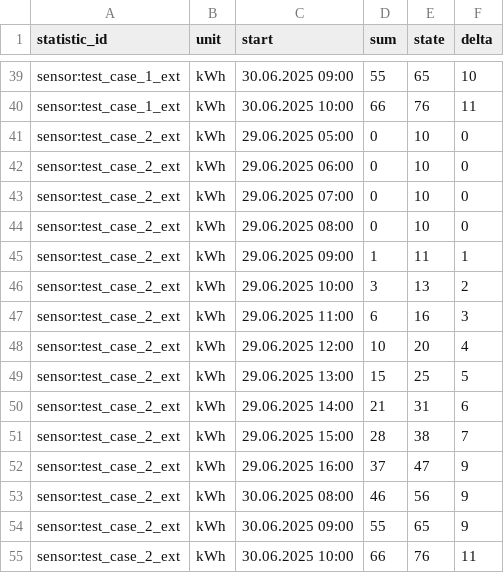
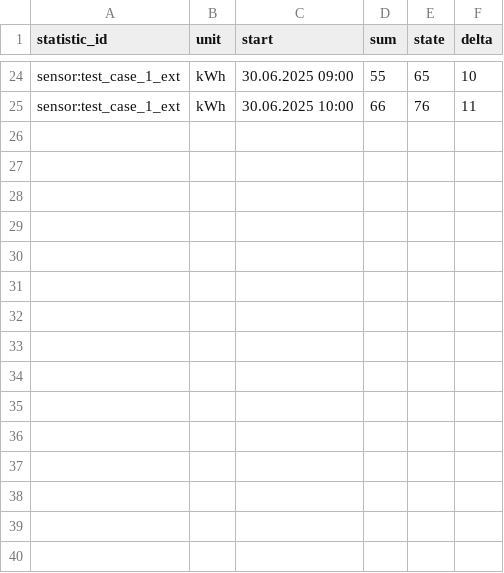
Before and after one commit to klausj1/homeassistant-statistics, a TSV file: config/test_delta/expected_after_step3_delta_changed.tsv, drawn as a sheet; only a part is shown, gaps mark what is left out; the diff covers the shown part only.

Commit message:
chore: restructure test folder

```diff
--- a/config/test_delta/expected_after_step3_delta_changed.tsv
+++ b/config/test_delta/expected_after_step3_delta_changed.tsv
@@ -40,16 +25 @@ sensor:test_case_1_ext	kWh	30.06.2025 09:00	55	65	10
 sensor:test_case_1_ext	kWh	30.06.2025 10:00	66	76	11
-sensor:test_case_2_ext	kWh	29.06.2025 05:00	0	10	0
-sensor:test_case_2_ext	kWh	29.06.2025 06:00	0	10	0
-sensor:test_case_2_ext	kWh	29.06.2025 07:00	0	10	0
-sensor:test_case_2_ext	kWh	29.06.2025 08:00	0	10	0
-sensor:test_case_2_ext	kWh	29.06.2025 09:00	1	11	1
-sensor:test_case_2_ext	kWh	29.06.2025 10:00	3	13	2
-sensor:test_case_2_ext	kWh	29.06.2025 11:00	6	16	3
-sensor:test_case_2_ext	kWh	29.06.2025 12:00	10	20	4
-sensor:test_case_2_ext	kWh	29.06.2025 13:00	15	25	5
-sensor:test_case_2_ext	kWh	29.06.2025 14:00	21	31	6
-sensor:test_case_2_ext	kWh	29.06.2025 15:00	28	38	7
-sensor:test_case_2_ext	kWh	29.06.2025 16:00	37	47	9
-sensor:test_case_2_ext	kWh	30.06.2025 08:00	46	56	9
-sensor:test_case_2_ext	kWh	30.06.2025 09:00	55	65	9
-sensor:test_case_2_ext	kWh	30.06.2025 10:00	66	76	11
```
Also changed, not shown: 15 removed rows elsewhere in this file, config/test_delta/expected_after_step2_delta_unchanged.tsv, config/test_delta/export_after_step1.tsv, 34 other files.
